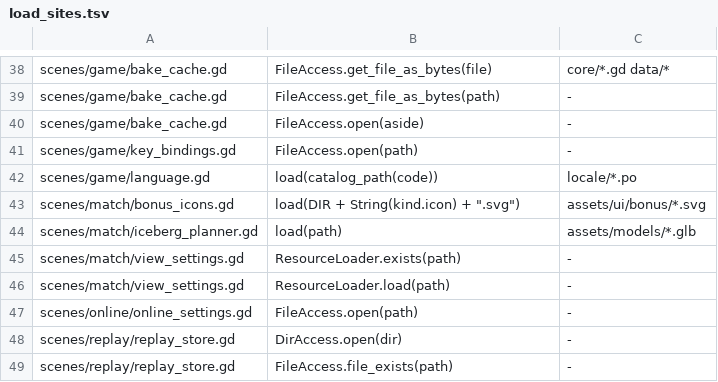
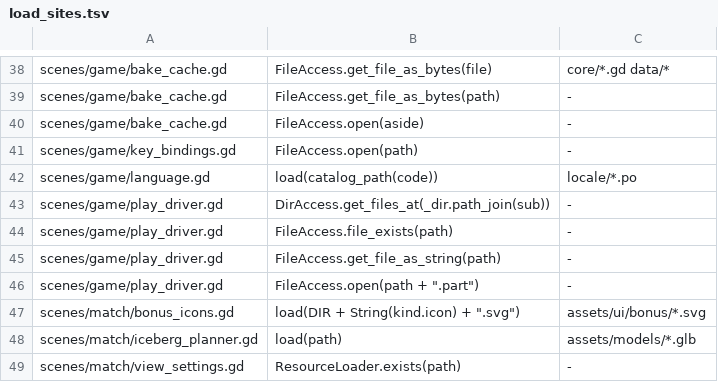
Before and after one commit to hanscanonico/sinking_ship, a TSV file: tools/load_sites.tsv, drawn as a sheet; only a part is shown, gaps mark what is left out; the shorter side is filled out with more unchanged rows; the diff names each change by its address in the sheet, - before the commit and + after, or states it on an @@ line.

```diff
--- a/tools/load_sites.tsv
+++ b/tools/load_sites.tsv
+row 43: scenes/game/play_driver.gd | DirAccess.get_files_at(_dir.path_join(sub)) | -
+row 44: scenes/game/play_driver.gd | FileAccess.file_exists(path) | -
+row 45: scenes/game/play_driver.gd | FileAccess.get_file_as_string(path) | -
+row 46: scenes/game/play_driver.gd | FileAccess.open(path + ".part") | -
```
Also changed, not shown: 8 other files.
